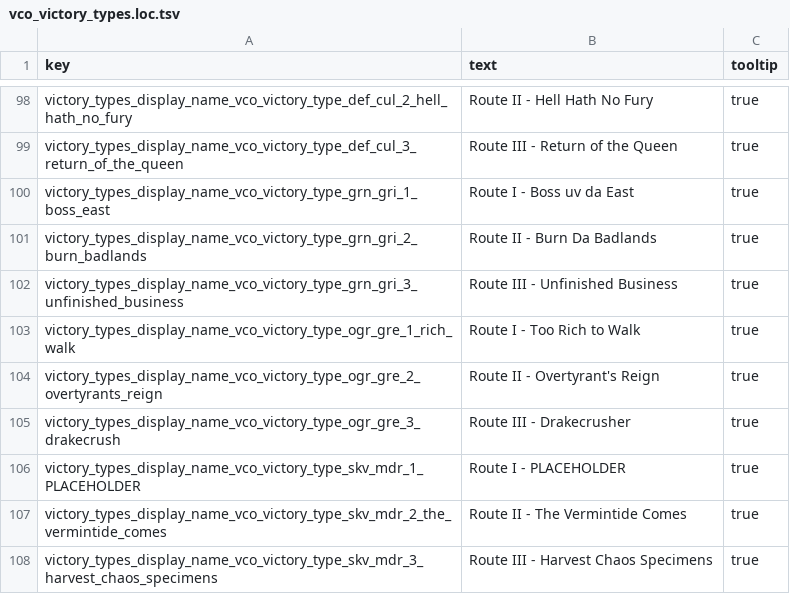
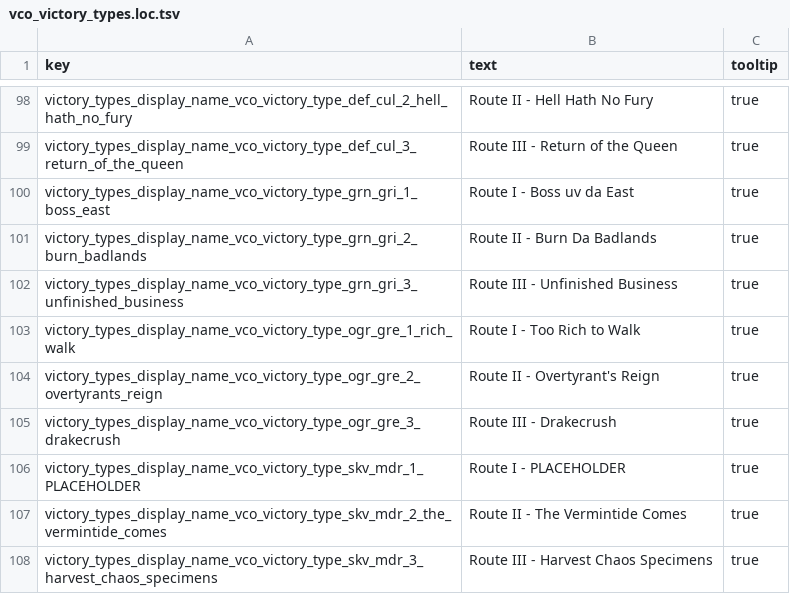
Before and after one commit to msolefonte/vco, a TSV file: src/db/vco_victory_types.loc.tsv, drawn as a sheet; only a part is shown, gaps mark what is left out.

Commit message:
Fixed vco_victory_type record I used to test import/export

```diff
--- a/src/db/vco_victory_types.loc.tsv
+++ b/src/db/vco_victory_types.loc.tsv
@@ -104,3 +104,3 @@ victory_types_display_name_vco_victory_type_ogr_gre_1_rich_walk	Route I - Too Ri
 victory_types_display_name_vco_victory_type_ogr_gre_2_overtyrants_reign	Route II - Overtyrant's Reign	true
-victory_types_display_name_vco_victory_type_ogr_gre_3_drakecrush	Route III - Drakecrusher	true
+victory_types_display_name_vco_victory_type_ogr_gre_3_drakecrush	Route III - Drakecrush	true
 victory_types_display_name_vco_victory_type_skv_mdr_1_PLACEHOLDER	Route I - PLACEHOLDER	true
```
